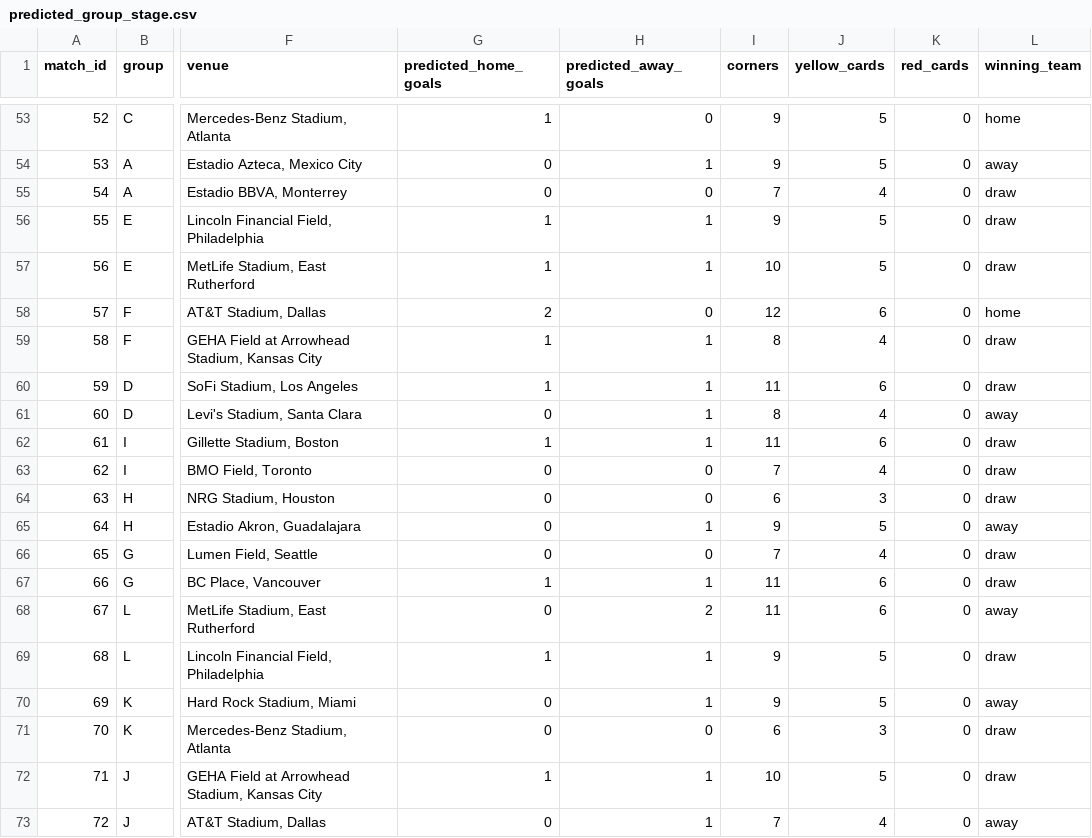
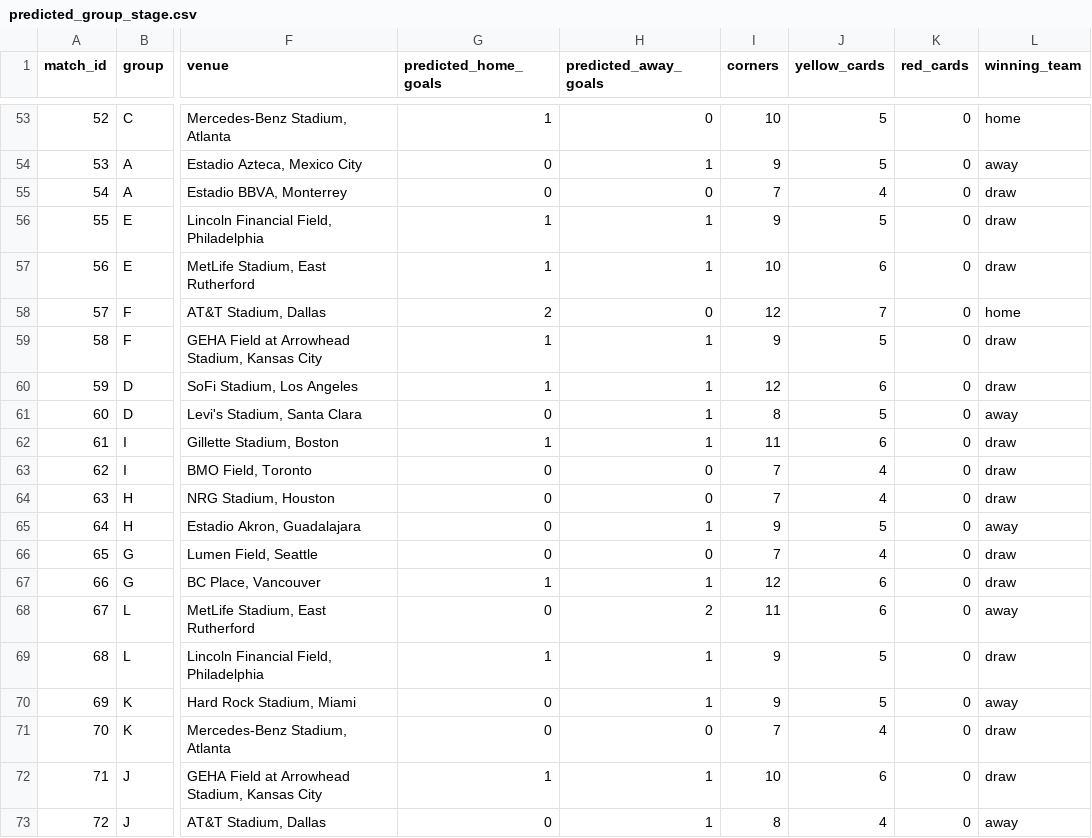
Before and after one commit to cptOats/fifa-world-cup-2026-predictor, a CSV file: data/results/predicted_group_stage.csv, drawn as a sheet; only a part is shown, gaps mark what is left out; the diff covers the shown part only; the diff names each change by its address in the sheet, - before the commit and + after, or states it on an @@ line.

```diff
--- a/data/results/predicted_group_stage.csv
+++ b/data/results/predicted_group_stage.csv
-I53 (corners): 9
+I53 (corners): 10
-J57 (yellow_cards): 5
+J57 (yellow_cards): 6
-J58 (yellow_cards): 6
+J58 (yellow_cards): 7
-I59 (corners): 8
+I59 (corners): 9
-J59 (yellow_cards): 4
+J59 (yellow_cards): 5
-I60 (corners): 11
+I60 (corners): 12
-J61 (yellow_cards): 4
+J61 (yellow_cards): 5
-I64 (corners): 6
+I64 (corners): 7
-J64 (yellow_cards): 3
+J64 (yellow_cards): 4
-I67 (corners): 11
+I67 (corners): 12
-I71 (corners): 6
+I71 (corners): 7
-J71 (yellow_cards): 3
+J71 (yellow_cards): 4
-J72 (yellow_cards): 5
+J72 (yellow_cards): 6
-I73 (corners): 7
+I73 (corners): 8
```
Also changed, not shown: 69 edited cells elsewhere in this file, data/results/predicted_knockout_bracket.csv, 3 other files.
